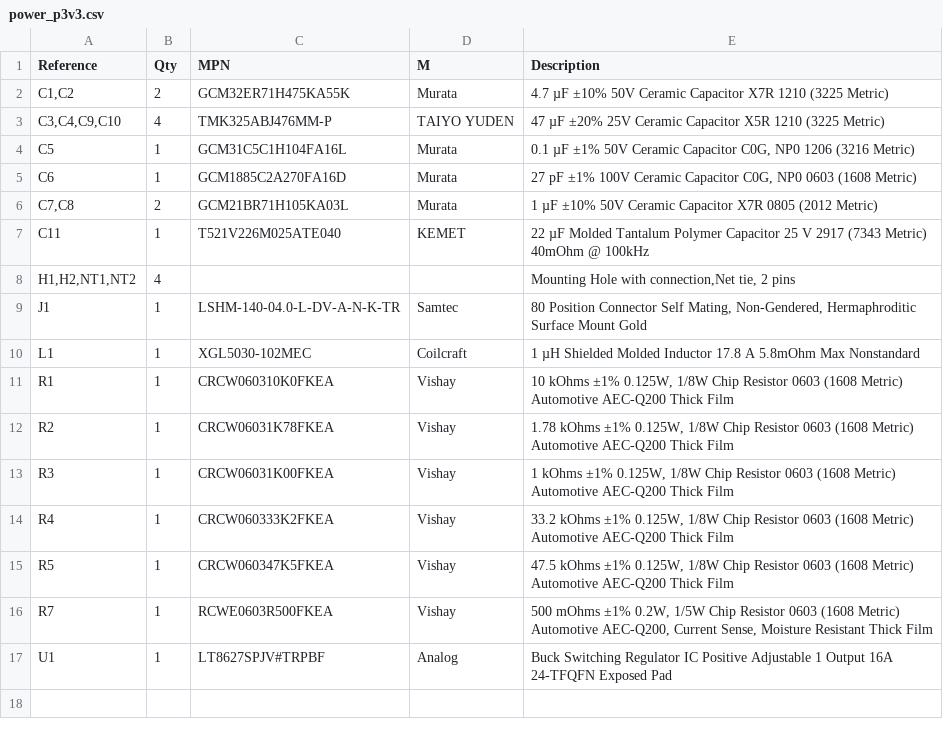
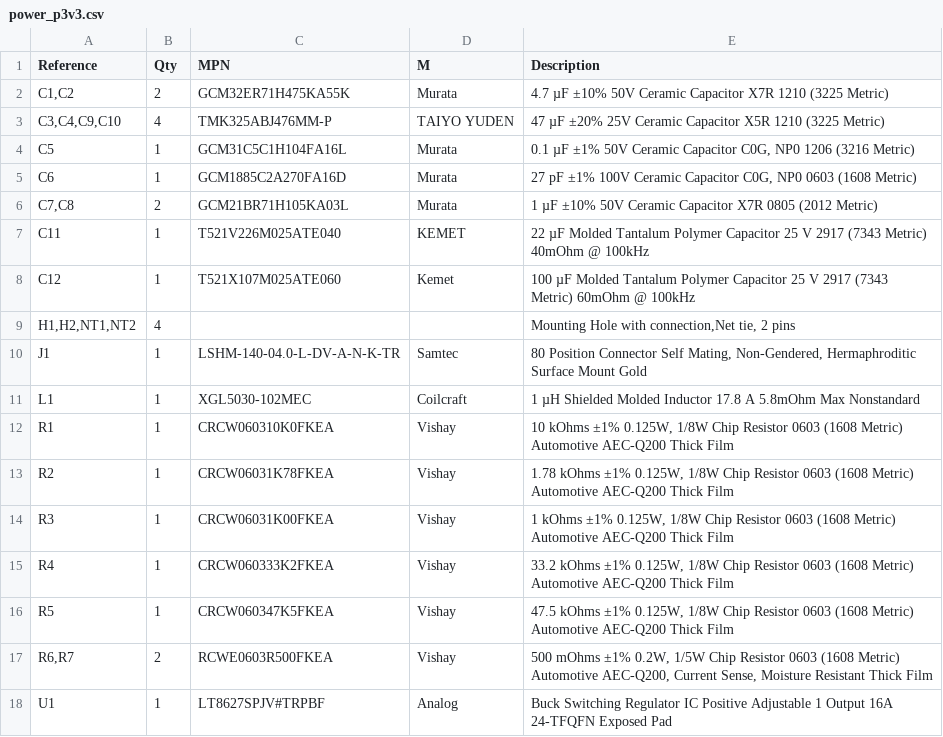
Before and after one commit to bcancinov/mdc-power-p3v3, a CSV file: power_p3v3.csv, drawn as a sheet.

```diff
--- a/power_p3v3.csv
+++ b/power_p3v3.csv
@@ -7,2 +7,3 @@
 "C11","1","T521V226M025ATE040","KEMET","22 µF Molded Tantalum Polymer Capacitor 25 V 2917 (7343 Metric) 40mOhm @ 100kHz"
+"C12","1","T521X107M025ATE060","Kemet","100 µF Molded Tantalum Polymer Capacitor 25 V 2917 (7343 Metric) 60mOhm @ 100kHz"
 "H1,H2,NT1,NT2","4","","","Mounting Hole with connection,Net tie, 2 pins"
@@ -15,3 +16,3 @@
 "R5","1","CRCW060347K5FKEA","Vishay","47.5 kOhms ±1% 0.125W, 1/8W Chip Resistor 0603 (1608 Metric) Automotive AEC-Q200 Thick Film"
-"R7","1","RCWE0603R500FKEA","Vishay","500 mOhms ±1% 0.2W, 1/5W Chip Resistor 0603 (1608 Metric) Automotive AEC-Q200, Current Sense, Moisture Resistant Thick Film"
+"R6,R7","2","RCWE0603R500FKEA","Vishay","500 mOhms ±1% 0.2W, 1/5W Chip Resistor 0603 (1608 Metric) Automotive AEC-Q200, Current Sense, Moisture Resistant Thick Film"
 "U1","1","LT8627SPJV#TRPBF","Analog","Buck Switching Regulator IC Positive Adjustable 1 Output 16A 24-TFQFN Exposed Pad"
```
Also changed, not shown: 5 other files.
